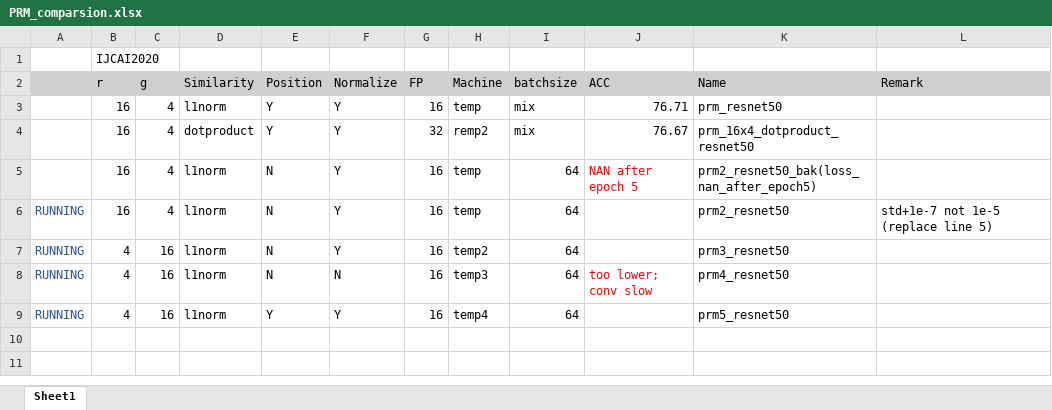
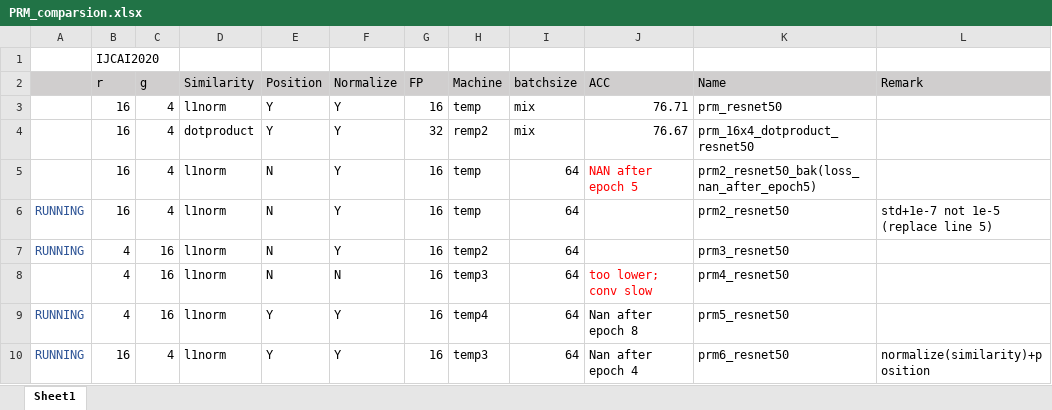
Before and after one commit to ma-xu/NANet, an Excel workbook: develop/PRM_comparsion.xlsx, sheet Sheet1, drawn as a sheet; values as stored, in another font and other column widths than the file's, no borders; the diff names each change by its address in the sheet, - before the commit and + after, or states it on an @@ line.

Commit message:
prm_16x1_l1norm_resnet50

```diff
--- a/develop/PRM_comparsion.xlsx (sheet Sheet1)
+++ b/develop/PRM_comparsion.xlsx (sheet Sheet1)
-A8: RUNNING
+A8: (empty)
-J9 (ACC): (empty)
+J9 (ACC): Nan after epoch 8
+row 10: RUNNING | 16 | 4 | l1norm | Y | Y | 16 | temp3 | 64 | Nan after epoch 4 | prm6_resnet50 | normalize(similarity)+position
```
Also changed, not shown: 1 other file.
